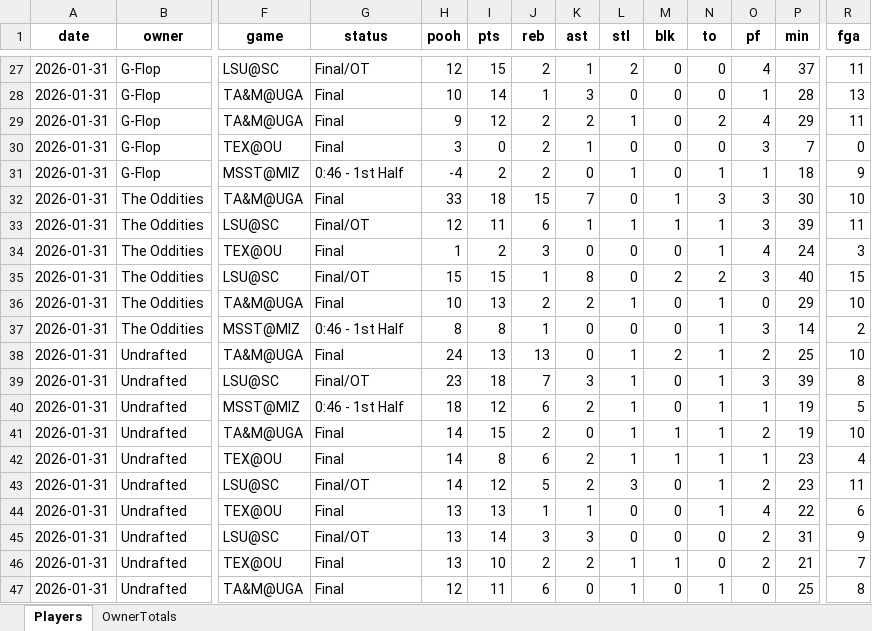
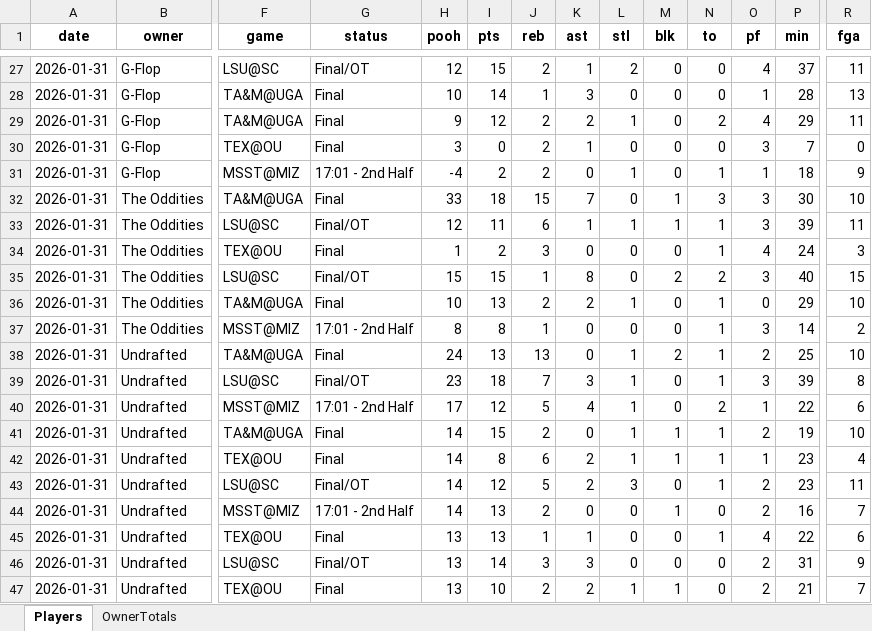
Before and after one commit to hal9000moncrief-dotcom/Pooh-League, an Excel workbook: docs/Today_PoohPoints_SEC_ByOwner_2026-01-31.xlsx, sheet Players, drawn as a sheet; only a part is shown, gaps mark what is left out; the shorter side is filled out with more unchanged rows; values as stored, in another font and other column widths than the file's, no borders; rows hold the shown columns only; the diff covers the shown part only; the diff names each change by its address in the sheet, - before the commit and + after, or states it on an @@ line.

Commit message:
Pooh Points: normal 20260131

```diff
--- a/docs/Today_PoohPoints_SEC_ByOwner_2026-01-31.xlsx (sheet Players)
+++ b/docs/Today_PoohPoints_SEC_ByOwner_2026-01-31.xlsx (sheet Players)
-G31 (status): 0:46 - 1st Half
+G31 (status): 17:01 - 2nd Half
-G37 (status): 0:46 - 1st Half
+G37 (status): 17:01 - 2nd Half
-G40 (status): 0:46 - 1st Half
+G40 (status): 17:01 - 2nd Half
-H40 (pooh): 18
+H40 (pooh): 17
-J40 (reb): 6
+J40 (reb): 5
-K40 (ast): 2
+K40 (ast): 4
-N40 (to): 1
+N40 (to): 2
-P40 (min): 19
+P40 (min): 22
-R40 (fga): 5
+R40 (fga): 6
+row 44: 2026-01-31 | Undrafted | MSST@MIZ | 17:01 - 2nd Half | 14 | 13 | 2 | 0 | 0 | 1 | 0 | 2 | 16 | 7
```
Also changed, not shown: 3 added rows, 4 removed rows and 40 edited cells elsewhere in this sheet, sheet OwnerTotals, 3 other files.
